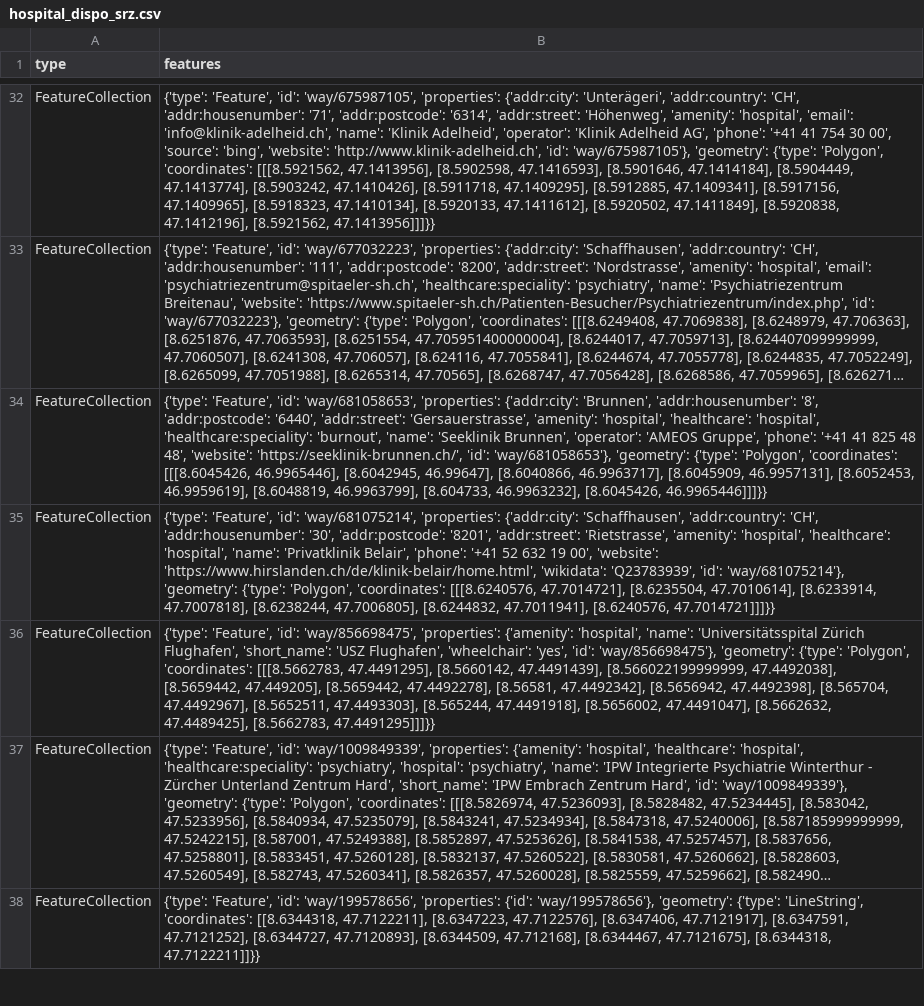
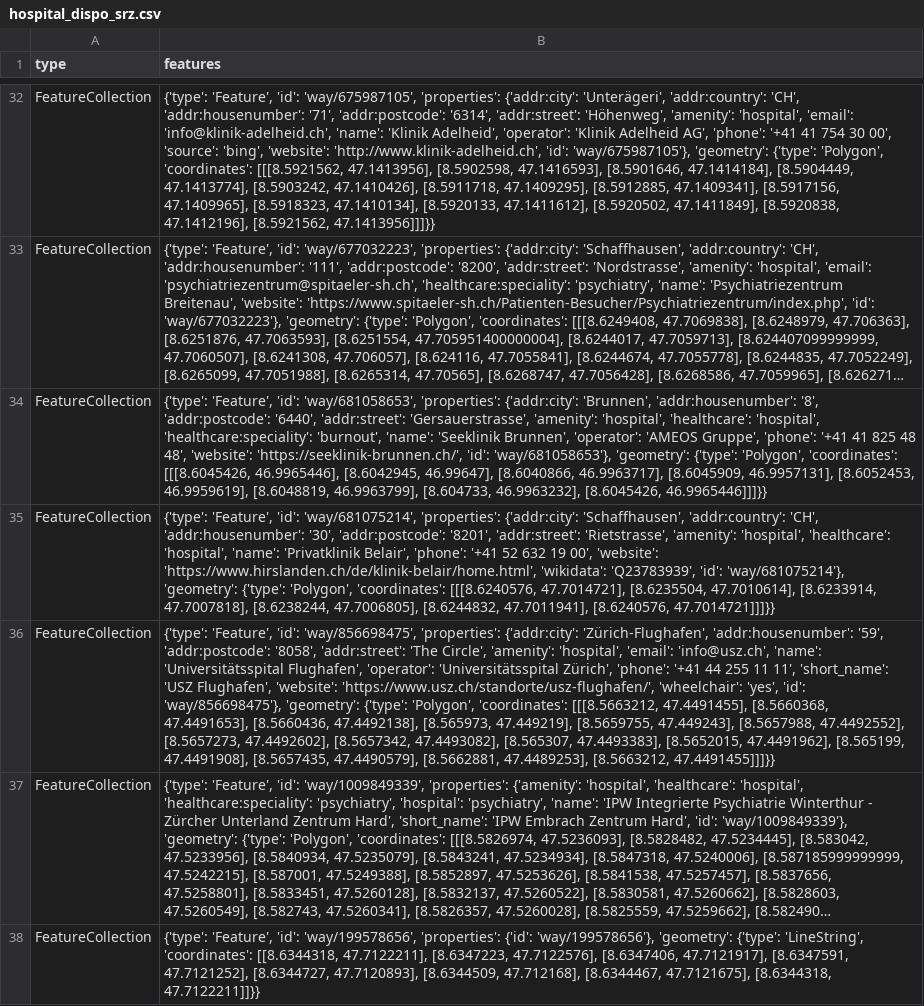
Before and after one commit to chnuessli/elz-data, a CSV file: data/csv/facilities/hospital/hospital_dispo_srz.csv, drawn as a sheet; only a part is shown, gaps mark what is left out; long unchanged cells end in …; the diff names each change by its address in the sheet, - before the commit and + after, or states it on an @@ line.

```diff
--- a/data/csv/facilities/hospital/hospital_dispo_srz.csv
+++ b/data/csv/facilities/hospital/hospital_dispo_srz.csv
-B36 (features): …'way/856698475', 'properties': {'amenity': 'hospital', 'name': 'Universitätsspital Zürich Flughafen', 'short_name': 'USZ Flughafen', 'wheelchair': 'yes', 'id': 'way/856698475'}, 'geometry': {'type': 'Polygon', 'coordinates': [[[8.5662783, 47.4491295], [8.5660142, 47.4491439], [8.566022199999999, 47.4492038], [8.5659442, 47.449205], [8.5659442, 47.4492278], [8.56581, 47.4492342], [8.5656942, 47.4492398], [8.565704, 47.4492967], [8.5652511, 47.4493303], [8.565244, 47.4491918], [8.5656002, 47.4491047], [8.5662632, 47.4489425], [8.5662783, 47.4491295]]]}}
+B36 (features): …'way/856698475', 'properties': {'addr:city': 'Zürich-Flughafen', 'addr:housenumber': '59', 'addr:postcode': '8058', 'addr:street': 'The Circle', 'amenity': 'hospital', 'email': 'info@usz.ch', 'name': 'Universitätsspital Flughafen', 'operator': 'Universitätsspital Zürich', 'phone': '+41 44 255 11 11', 'short_name': 'USZ Flughafen', 'website': 'https://www.usz.ch/standorte/usz-flughafen/', 'wheelchair': 'yes', 'id': 'way/856698475'}, 'geometry': {'type': 'Polygon', 'coordinates': [[[8.5663212, 47.4491455], [8.5660368, 47.4491653], [8.5660436, 47.4492138], [8.565973, 47.449219], [8.5659755, 47.449243], [8.5657988, 47.4492552], [8.5657273, 47.4492602], [8.5657342, 47.4493082], [8.565307, 47.4493383], [8.5652015, 47.4491962], [8.565199, 47.4491908], [8.5657435, 47.4490579], [8.5662881, 47.4489253], [8.5663212, 47.4491455]]]}}
```
Also changed, not shown: data/csv/facilities/hospital/hospital_kt_zh.csv, data/csv/kindergarten/kindergarten_dispo_srz.csv, 7 other files.
